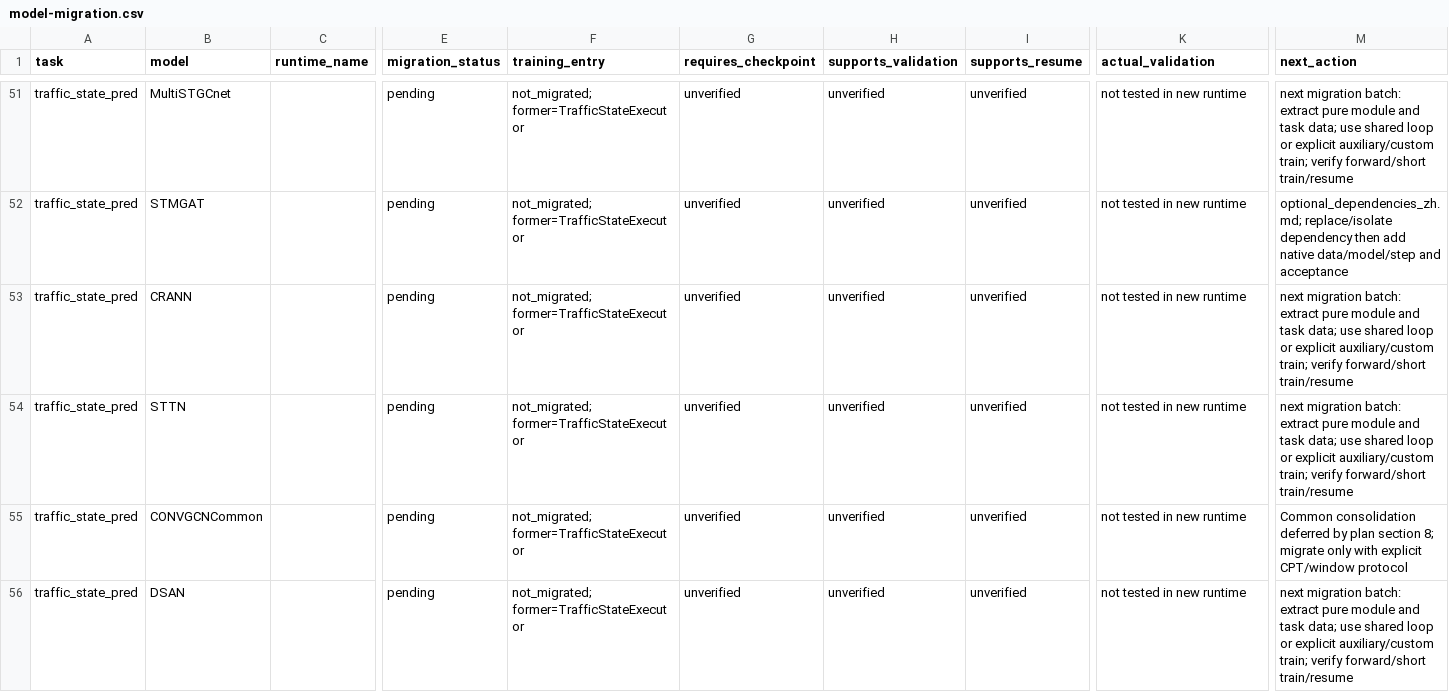
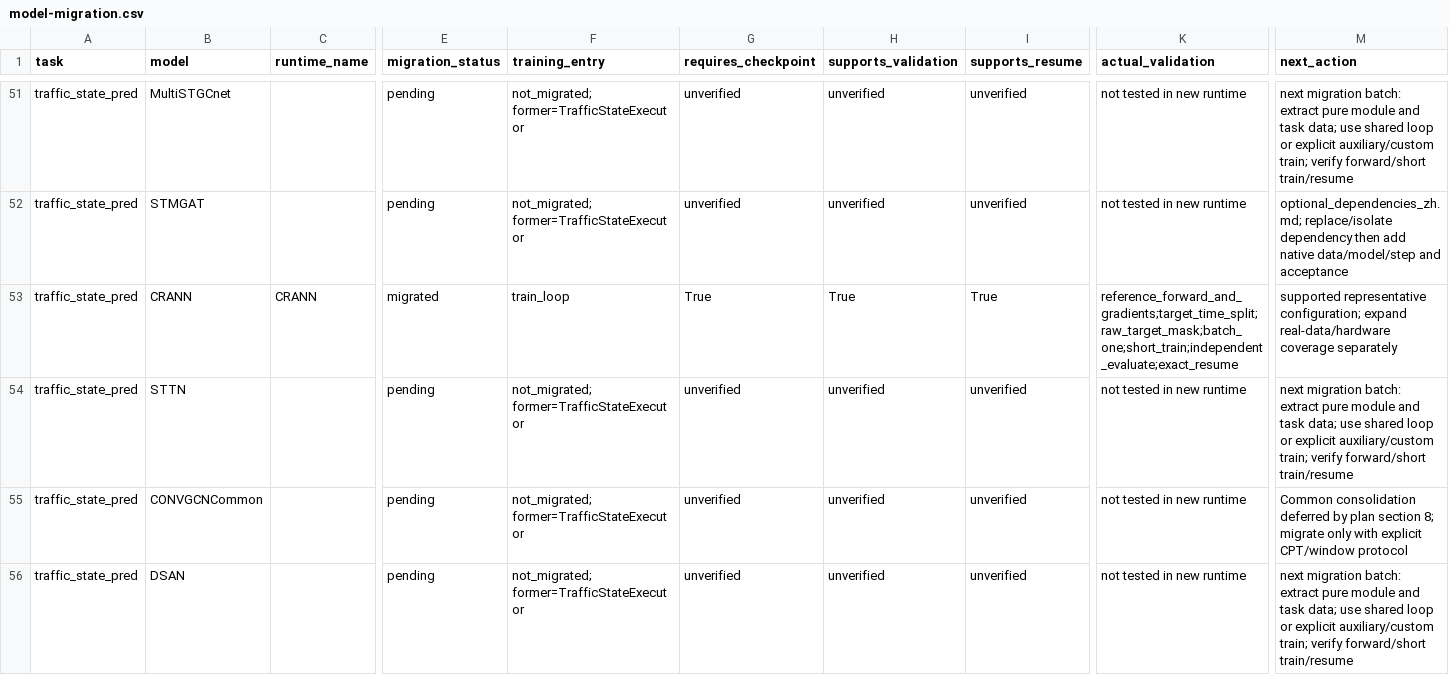
Before and after one commit to networkWaveGen/Bigscity-LibCity, a CSV file: docs/modernization/runtime/model-migration.csv, drawn as a sheet; only a part is shown, gaps mark what is left out; the diff names each change by its address in the sheet, - before the commit and + after, or states it on an @@ line.

Commit message:
feat: migrate CRANN with explicit inputs and resumable shared training

```diff
--- a/docs/modernization/runtime/model-migration.csv
+++ b/docs/modernization/runtime/model-migration.csv
-C53 (runtime_name): (empty)
+C53 (runtime_name): CRANN
-E53 (migration_status): pending
+E53 (migration_status): migrated
-F53 (training_entry): not_migrated; former=TrafficStateExecutor
+F53 (training_entry): train_loop
-G53 (requires_checkpoint): unverified
+G53 (requires_checkpoint): True
-H53 (supports_validation): unverified
+H53 (supports_validation): True
-I53 (supports_resume): unverified
+I53 (supports_resume): True
-K53 (actual_validation): not tested in new runtime
+K53 (actual_validation): reference_forward_and_gradients;target_time_split;raw_target_mask;batch_one;short_train;independent_evaluate;exact_resume
-M53 (next_action): next migration batch: extract pure module and task data; use shared loop or explicit auxiliary/custom train; verify forward/short train/resume
+M53 (next_action): supported representative configuration; expand real-data/hardware coverage separately
```
Also changed, not shown: 14 other files.
